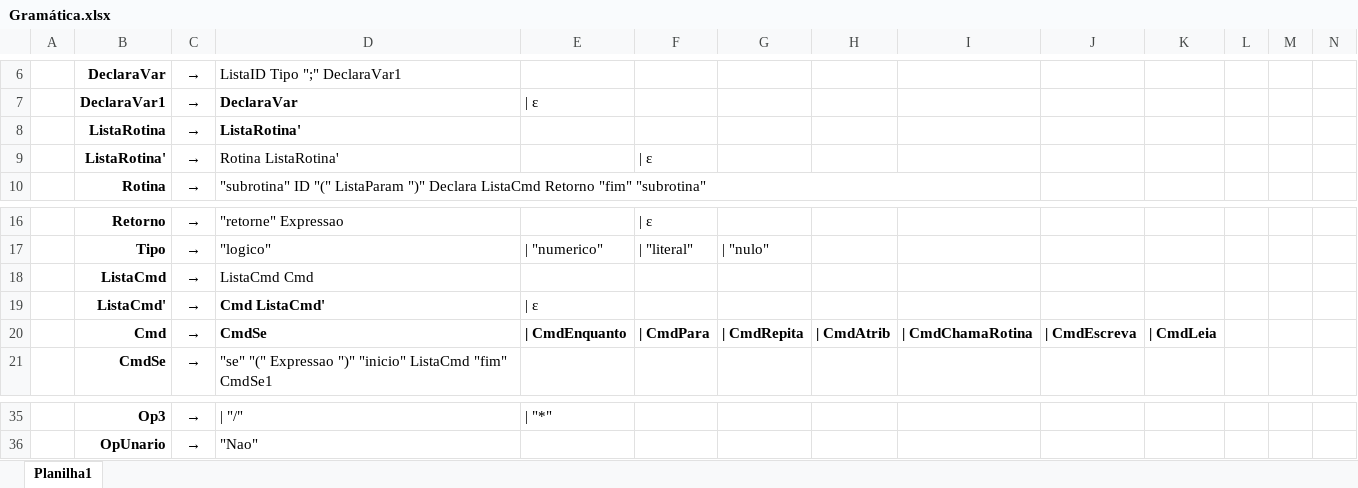
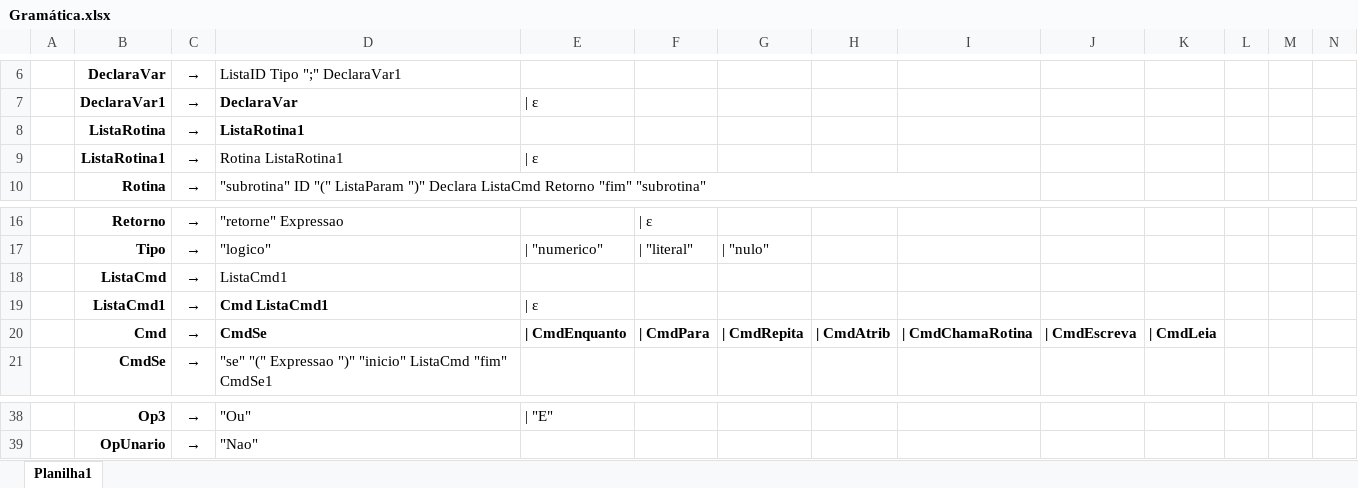
Before and after one commit to cardosolh/analisador_sintatico, an Excel workbook: Documentação/Gramática.xlsx, sheet Planilha1, drawn as a sheet; only a part is shown, gaps mark what is left out; values as stored, in another font and other column widths than the file's, no borders; removed rows and columns are numbered as before the commit, all else as after; the diff covers the shown part only; the diff names each change by its address in the sheet, - before the commit and + after, or states it on an @@ line.

```diff
--- a/Documentação/Gramática.xlsx (sheet Planilha1)
+++ b/Documentação/Gramática.xlsx (sheet Planilha1)
-D8: ListaRotina'
+D8: ListaRotina1
-row 9:  | ListaRotina' | → | Rotina ListaRotina' |  | | ε
+row 9:  | ListaRotina1 | → | Rotina ListaRotina1 | | ε
-D18: ListaCmd Cmd
+D18: ListaCmd1
-B19: ListaCmd'
+B19: ListaCmd1
-D19: Cmd ListaCmd'
+D19: Cmd ListaCmd1
-D38: | "/"
+D38: "Ou"
-E38: | "*"
+E38: | "E"
```
Also changed, not shown: 3 added rows, 27 edited cells and cell formats elsewhere in this sheet.
